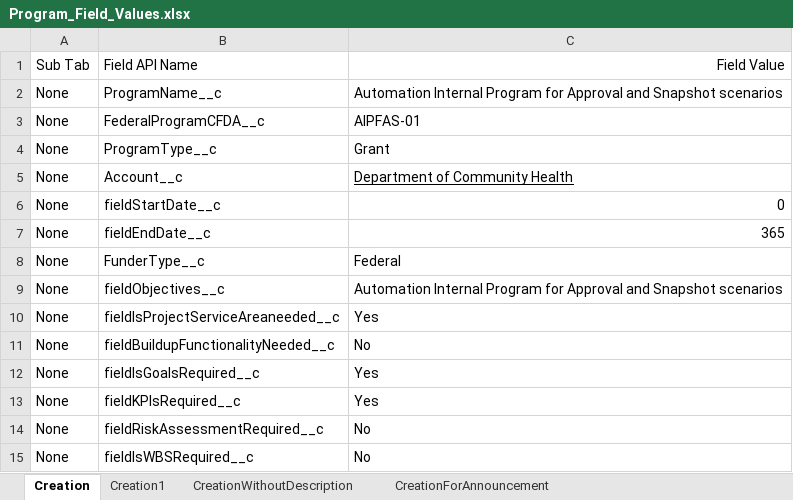
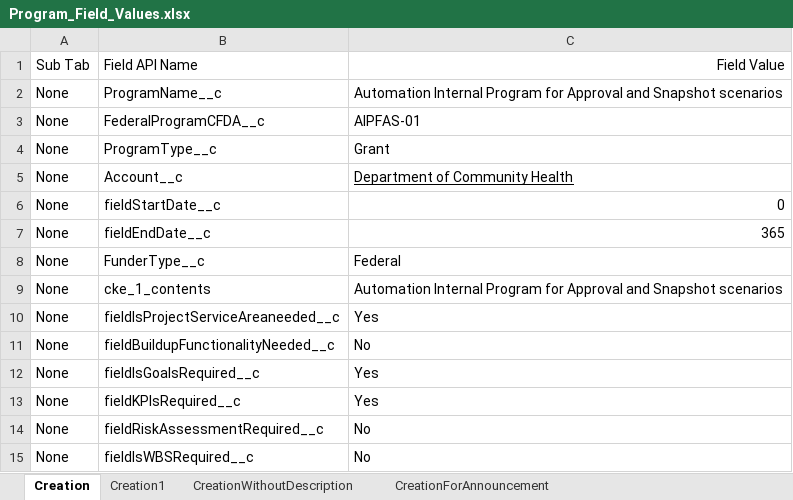
Before and after one commit to DilipHatagale-REISys/govgrants-framework-automation-fw-classic, an Excel workbook: src/main/resources/Program_Field_Values.xlsx, sheet Creation, drawn as a sheet; values as stored, in another font and other column widths than the file's, no borders; the diff names each change by its address in the sheet, - before the commit and + after, or states it on an @@ line.

```diff
--- a/src/main/resources/Program_Field_Values.xlsx (sheet Creation)
+++ b/src/main/resources/Program_Field_Values.xlsx (sheet Creation)
-B9: fieldObjectives__c
+B9: cke_1_contents
```
Also changed, not shown: 3 other files.
